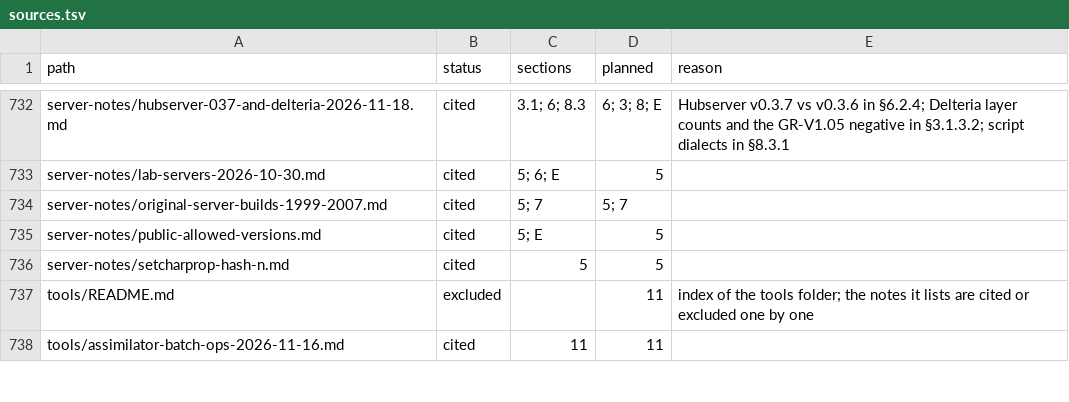
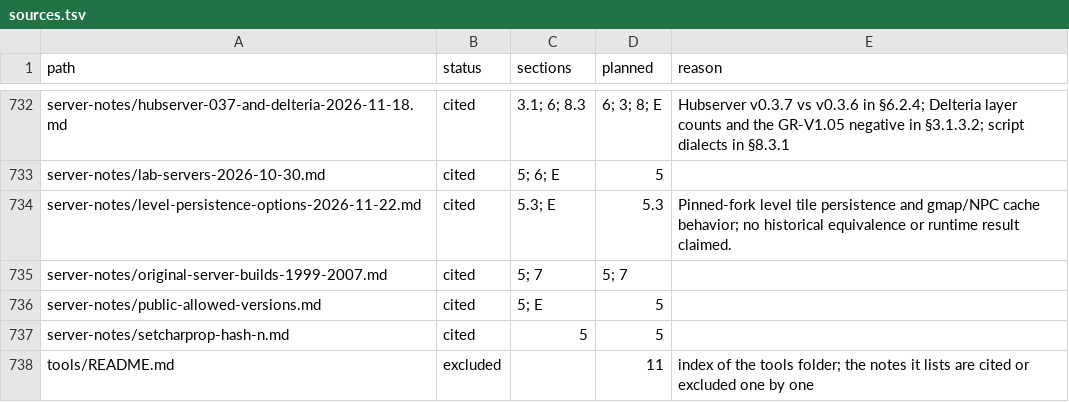
Before and after one commit to squirelworks/Graal_analysis, a TSV file: manual/sources.tsv, drawn as a sheet; only a part is shown, gaps mark what is left out; the shorter side is filled out with more unchanged rows.

Commit message:
Document level persistence and cache paths
Why: clarify the pinned reference fork's tile-save gates and gmap NPC cache behavior without implying original-server equivalence or durable writes.
Evidence: static source audit at squirelworks/seihai-gserver-v2@0cf8f83d0ac658299abb4a9c93dab99cca805f37; no tests run.

```diff
--- a/manual/sources.tsv
+++ b/manual/sources.tsv
@@ -733,2 +733,3 @@ server-notes/hubserver-037-and-delteria-2026-11-18.md	cited	3.1; 6; 8.3	6; 3; 8;
 server-notes/lab-servers-2026-10-30.md	cited	5; 6; E	5	
+server-notes/level-persistence-options-2026-11-22.md	cited	5.3; E	5.3	Pinned-fork level tile persistence and gmap/NPC cache behavior; no historical equivalence or runtime result claimed.
 server-notes/original-server-builds-1999-2007.md	cited	5; 7	5; 7	
```
Also changed, not shown: docs/gap-board.tsv, 5 other files.
